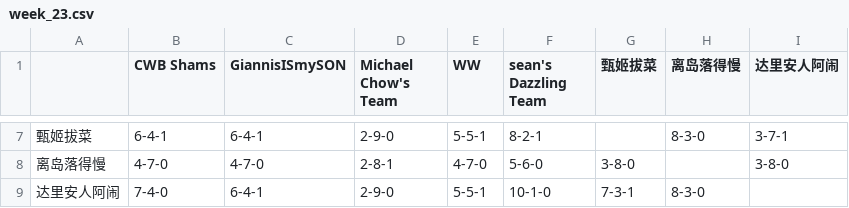
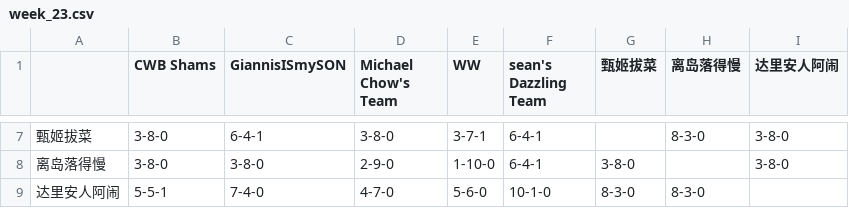
Before and after one commit to williamww19/fantasy, a CSV file: data/league_24138/weekly_summary/week_23.csv, drawn as a sheet; only a part is shown, gaps mark what is left out; the diff covers the shown part only; the diff names each change by its address in the sheet, - before the commit and + after, or states it on an @@ line.

```diff
--- a/data/league_24138/weekly_summary/week_23.csv
+++ b/data/league_24138/weekly_summary/week_23.csv
-B7 (CWB Shams): 6-4-1
+B7 (CWB Shams): 3-8-0
-D7 (Michael Chow's Team): 2-9-0
+D7 (Michael Chow's Team): 3-8-0
-E7 (WW): 5-5-1
+E7 (WW): 3-7-1
-F7 (sean's Dazzling Team): 8-2-1
+F7 (sean's Dazzling Team): 6-4-1
-I7 (达里安人阿闹): 3-7-1
+I7 (达里安人阿闹): 3-8-0
-B8 (CWB Shams): 4-7-0
+B8 (CWB Shams): 3-8-0
-C8 (GiannisISmySON): 4-7-0
+C8 (GiannisISmySON): 3-8-0
-D8 (Michael Chow's Team): 2-8-1
+D8 (Michael Chow's Team): 2-9-0
-E8 (WW): 4-7-0
+E8 (WW): 1-10-0
-F8 (sean's Dazzling Team): 5-6-0
+F8 (sean's Dazzling Team): 6-4-1
-B9 (CWB Shams): 7-4-0
+B9 (CWB Shams): 5-5-1
-C9 (GiannisISmySON): 6-4-1
+C9 (GiannisISmySON): 7-4-0
-D9 (Michael Chow's Team): 2-9-0
+D9 (Michael Chow's Team): 4-7-0
-E9 (WW): 5-5-1
+E9 (WW): 5-6-0
-G9 (甄姬拔菜): 7-3-1
+G9 (甄姬拔菜): 8-3-0
```
Also changed, not shown: 29 edited cells elsewhere in this file, data/league_24138/weekly_stats/week_23.csv, data/league_32858/weekly_stats/week_23.csv, 4 other files.
